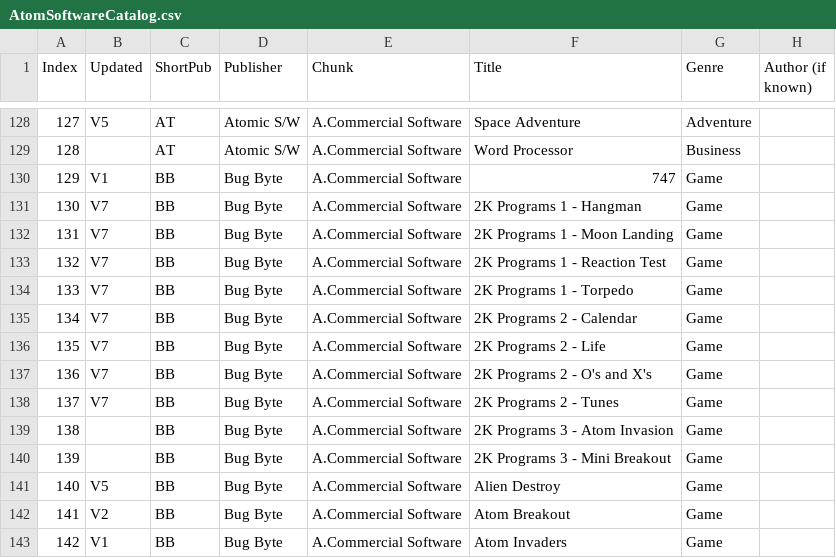
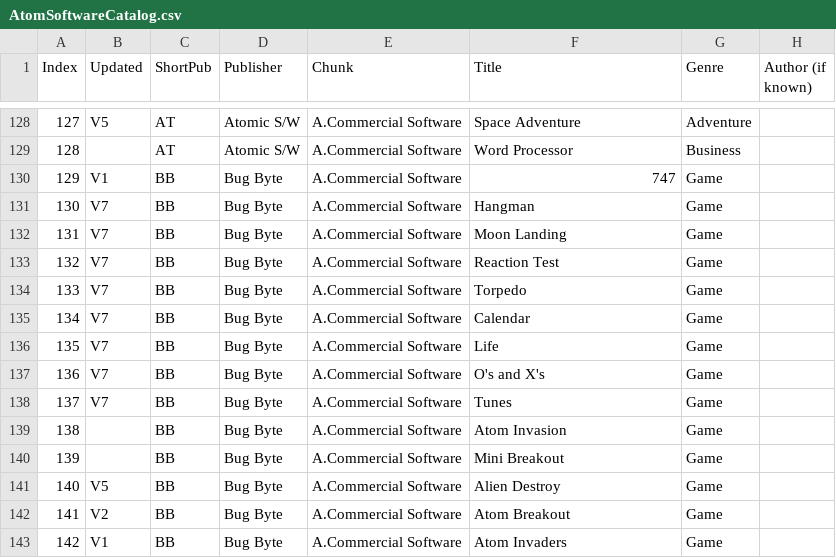
Before and after one commit to hoglet67/AtomSoftwareArchive, a CSV file: catalog/AtomSoftwareCatalog.csv, drawn as a sheet; only a part is shown, gaps mark what is left out; the diff names each change by its address in the sheet, - before the commit and + after, or states it on an @@ line.

Commit message:
Fixed titles of 2K progs

```diff
--- a/catalog/AtomSoftwareCatalog.csv
+++ b/catalog/AtomSoftwareCatalog.csv
-F131 (Title): 2K Programs 1 - Hangman
+F131 (Title): Hangman
-F132 (Title): 2K Programs 1 - Moon Landing
+F132 (Title): Moon Landing
-F133 (Title): 2K Programs 1 - Reaction Test
+F133 (Title): Reaction Test
-F134 (Title): 2K Programs 1 - Torpedo
+F134 (Title): Torpedo
-F135 (Title): 2K Programs 2 - Calendar
+F135 (Title): Calendar
-F136 (Title): 2K Programs 2 - Life
+F136 (Title): Life
-F137 (Title): 2K Programs 2 - O's and X's
+F137 (Title): O's and X's
-F138 (Title): 2K Programs 2 - Tunes
+F138 (Title): Tunes
-F139 (Title): 2K Programs 3 - Atom Invasion
+F139 (Title): Atom Invasion
-F140 (Title): 2K Programs 3 - Mini Breakout
+F140 (Title): Mini Breakout
```
